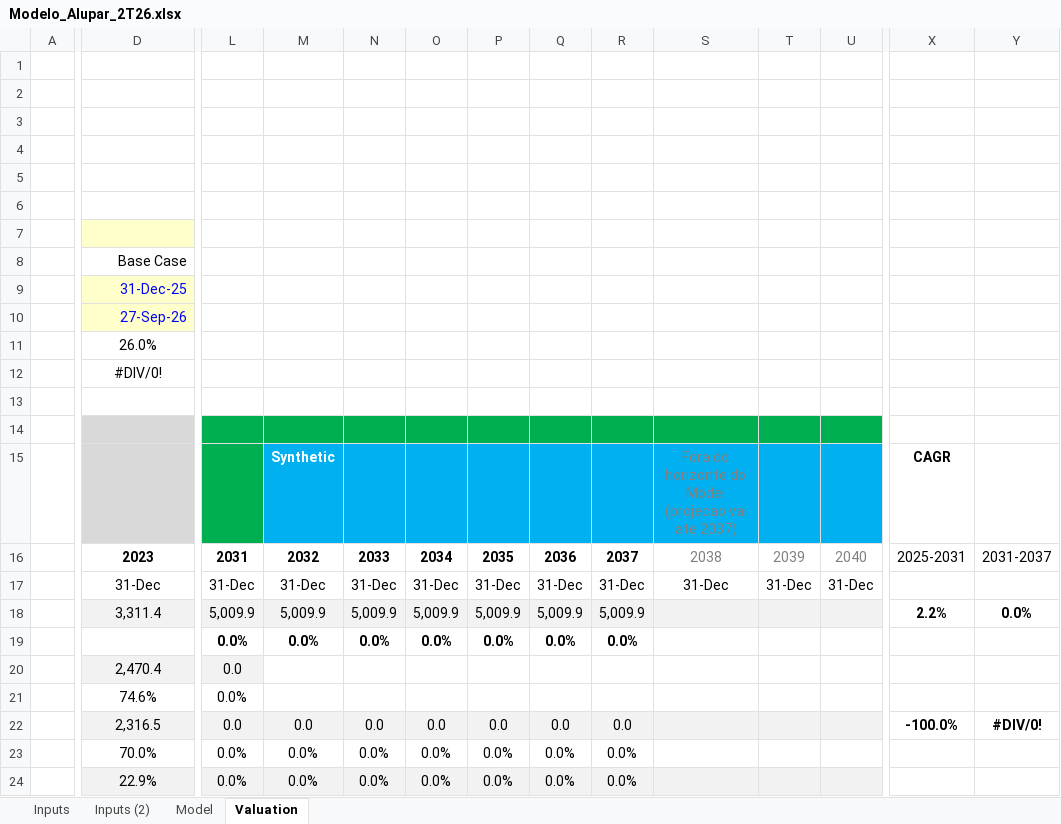
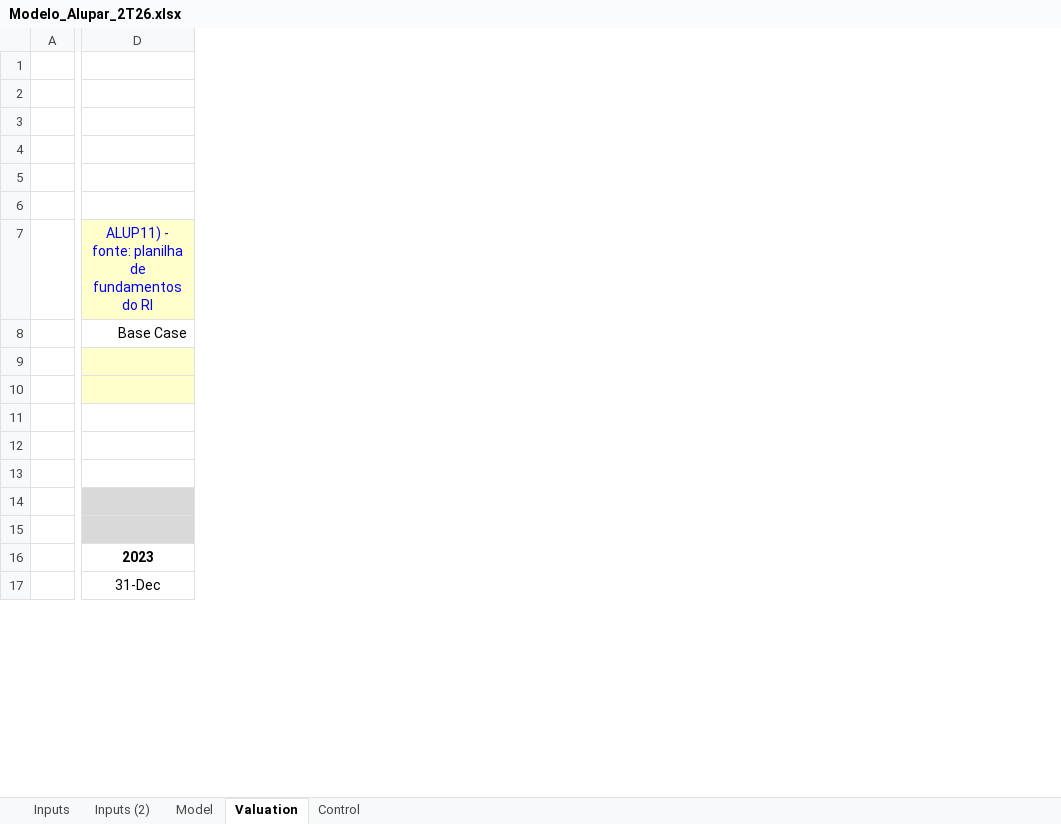
Before and after one commit to lucasnas28/Claude-, an Excel workbook: Modelo_Alupar_2T26.xlsx, sheet Valuation, drawn as a sheet; only a part is shown, gaps mark what is left out; values as stored, in another font and other column widths than the file's, no borders; removed rows and columns are numbered as before the commit, all else as after; rows hold the shown columns only; the diff covers the shown part only; the diff names each change by its address in the sheet, - before the commit and + after, or states it on an @@ line.

```diff
--- a/Modelo_Alupar_2T26.xlsx (sheet Valuation)
+++ b/Modelo_Alupar_2T26.xlsx (sheet Valuation)
+sheet tab: Control
-column L, rows 16-17: 2031 | 31-Dec
-column M, rows 15-17: Synthetic | 2032 | 31-Dec
-column N, rows 16-17: 2033 | 31-Dec
-column O, rows 16-17: 2034 | 31-Dec
-column P, rows 16-17: 2035 | 31-Dec
-column Q, rows 16-17: 2036 | 31-Dec
-column R, rows 16-17: 2037 | 31-Dec
-column S, rows 15-17: Fora do horizonte do Model (projecao vai ate 2037) | 2038 | 31-Dec
-column T, rows 16-17: 2039 | 31-Dec
-column U, rows 16-17: 2040 | 31-Dec
-column X, rows 15-16: CAGR | 2025-2031
-column Y, row 16: 2031-2037
-D7: (empty)
+D7: ALUP11) - fonte: planilha de fundamentos do RI
-D9: 31-Dec-25
+D9: (empty)
-D10: 27-Sep-26
+D10: (empty)
-D11: 26.0%
+D11: (empty)
-D12: #DIV/0!
+D12: (empty)
-row 18:  | 3,311.4 | 5,009.9 | 5,009.9 | 5,009.9 | 5,009.9 | 5,009.9 | 5,009.9 | 5,009.9 |  |  |  | 2.2% | 0.0%
-row 19:  |  | 0.0% | 0.0% | 0.0% | 0.0% | 0.0% | 0.0% | 0.0%
-row 20:  | 2,470.4 | 0.0
-row 21:  | 74.6% | 0.0%
-row 22:  | 2,316.5 | 0.0 | 0.0 | 0.0 | 0.0 | 0.0 | 0.0 | 0.0 |  |  |  | -100.0% | #DIV/0!
-row 23:  | 70.0% | 0.0% | 0.0% | 0.0% | 0.0% | 0.0% | 0.0% | 0.0%
-row 24:  | 22.9% | 0.0% | 0.0% | 0.0% | 0.0% | 0.0% | 0.0% | 0.0%
```
Also changed, not shown: 34 added rows, 28 removed rows, 3 removed columns, 41 edited cells, cell formats and merged cells elsewhere in this sheet, sheet Model, sheet Inputs, sheet Inputs (2), formulas that keep their value, hidden cells, Modelo_CHS_2T26.xlsx, Modelo_Fleury_2T26.xlsx, 43 other files.
